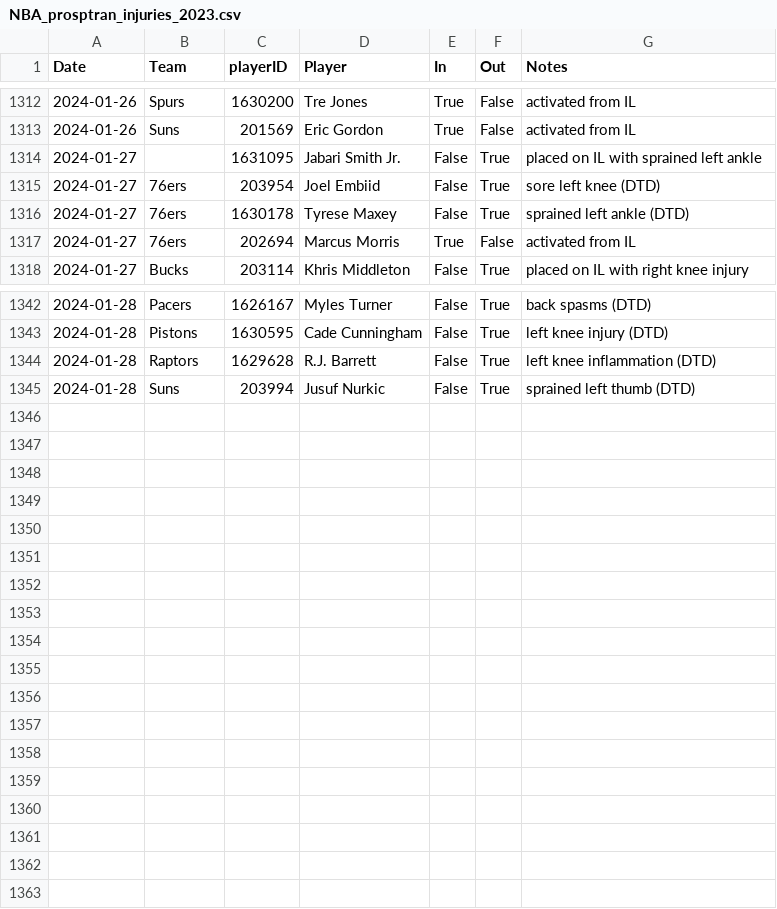
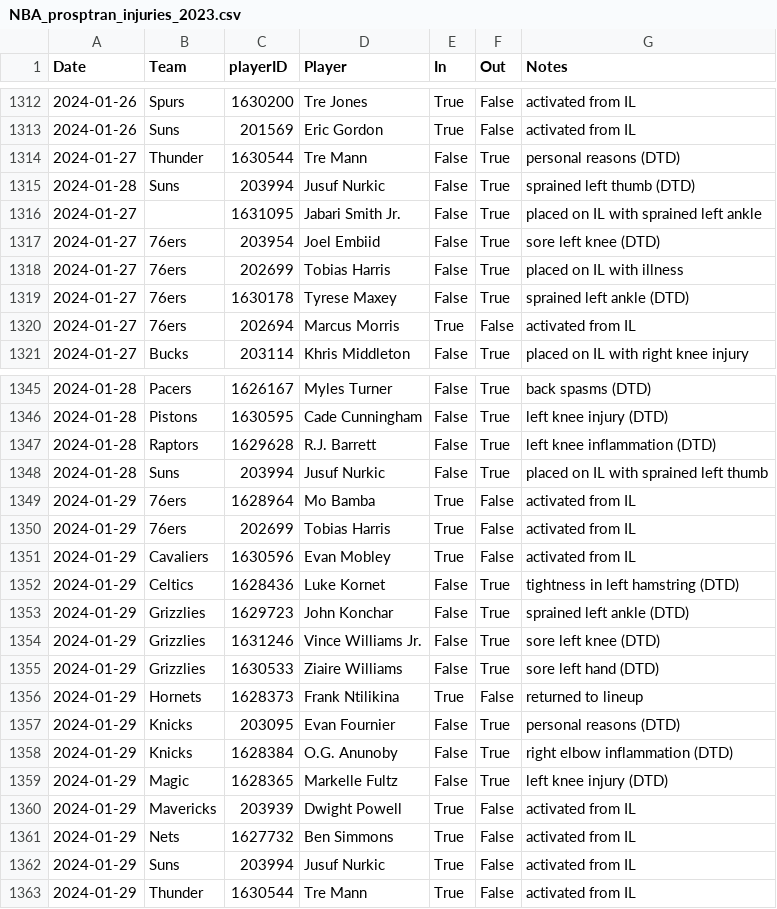
Before and after one commit to sravanpannala/csv, a CSV file: NBA_prosptran_injuries_2023.csv, drawn as a sheet; only a part is shown, gaps mark what is left out; the diff covers the shown part only.

Commit message:
update csv adj rating and injury db

```diff
--- a/NBA_prosptran_injuries_2023.csv
+++ b/NBA_prosptran_injuries_2023.csv
@@ -1313,4 +1313,7 @@ Date,Team,playerID,Player,In,Out,Notes
 2024-01-26,Suns,201569,Eric Gordon,True,False,activated from IL
+2024-01-27,Thunder,1630544,Tre Mann,False,True,personal reasons (DTD)
+2024-01-28,Suns,203994,Jusuf Nurkic,False,True,sprained left thumb (DTD)
 2024-01-27,,1631095,Jabari Smith Jr.,False,True,placed on IL with sprained left ankle
 2024-01-27,76ers,203954,Joel Embiid,False,True,sore left knee (DTD)
+2024-01-27,76ers,202699,Tobias Harris,False,True,placed on IL with illness
 2024-01-27,76ers,1630178,Tyrese Maxey,False,True,sprained left ankle (DTD)
@@ -1344,2 +1347,17 @@ Date,Team,playerID,Player,In,Out,Notes
 2024-01-28,Raptors,1629628,R.J. Barrett,False,True,left knee inflammation (DTD)
-2024-01-28,Suns,203994,Jusuf Nurkic,False,True,sprained left thumb (DTD)
+2024-01-28,Suns,203994,Jusuf Nurkic,False,True,placed on IL with sprained left thumb
+2024-01-29,76ers,1628964,Mo Bamba,True,False,activated from IL
+2024-01-29,76ers,202699,Tobias Harris,True,False,activated from IL
+2024-01-29,Cavaliers,1630596,Evan Mobley,True,False,activated from IL
+2024-01-29,Celtics,1628436,Luke Kornet,False,True,tightness in left hamstring (DTD)
+2024-01-29,Grizzlies,1629723,John Konchar,False,True,sprained left ankle (DTD)
+2024-01-29,Grizzlies,1631246,Vince Williams Jr.,False,True,sore left knee (DTD)
+2024-01-29,Grizzlies,1630533,Ziaire Williams,False,True,sore left hand (DTD)
+2024-01-29,Hornets,1628373,Frank Ntilikina,True,False,returned to lineup
+2024-01-29,Knicks,203095,Evan Fournier,False,True,personal reasons (DTD)
+2024-01-29,Knicks,1628384,O.G. Anunoby,False,True,right elbow inflammation (DTD)
+2024-01-29,Magic,1628365,Markelle Fultz,False,True,left knee injury (DTD)
+2024-01-29,Mavericks,203939,Dwight Powell,True,False,activated from IL
+2024-01-29,Nets,1627732,Ben Simmons,True,False,activated from IL
+2024-01-29,Suns,203994,Jusuf Nurkic,True,False,activated from IL
+2024-01-29,Thunder,1630544,Tre Mann,True,False,activated from IL
```
Also changed, not shown: 1 edited cell elsewhere in this file, NBA_Adj_Ratings_2023_2024.csv.
